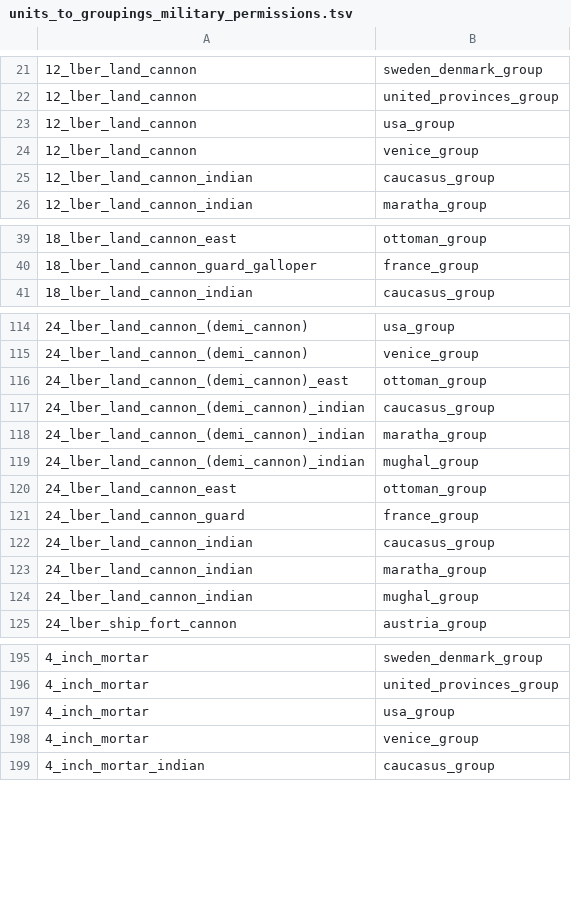
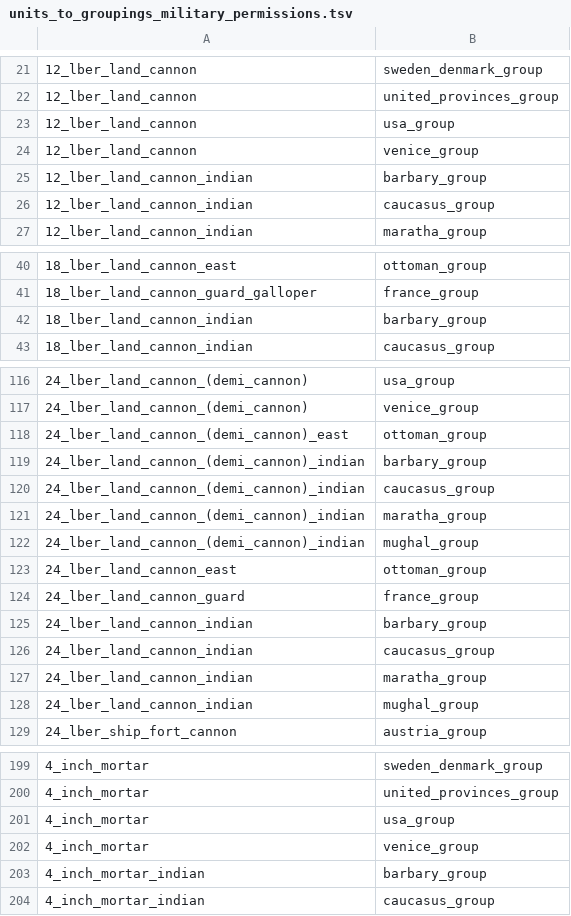
Before and after one commit to ilia-sharafutdinov/fellahin, a TSV file: pack/db/units_to_groupings_military_permissions_tables/units_to_groupings_military_permissions.tsv, drawn as a sheet; only a part is shown, gaps mark what is left out; the diff covers the shown part only; the diff names each change by its address in the sheet, - before the commit and + after, or states it on an @@ line.

Commit message:
gave artillery to Barbary group

```diff
--- a/pack/db/units_to_groupings_military_permissions_tables/units_to_groupings_military_permissions.tsv
+++ b/pack/db/units_to_groupings_military_permissions_tables/units_to_groupings_military_permissions.tsv
+row 25: 12_lber_land_cannon_indian | barbary_group
+row 42: 18_lber_land_cannon_indian | barbary_group
+row 119: 24_lber_land_cannon_(demi_cannon)_indian | barbary_group
+row 125: 24_lber_land_cannon_indian | barbary_group
+row 203: 4_inch_mortar_indian | barbary_group
```
Also changed, not shown: 2 added rows elsewhere in this file.
